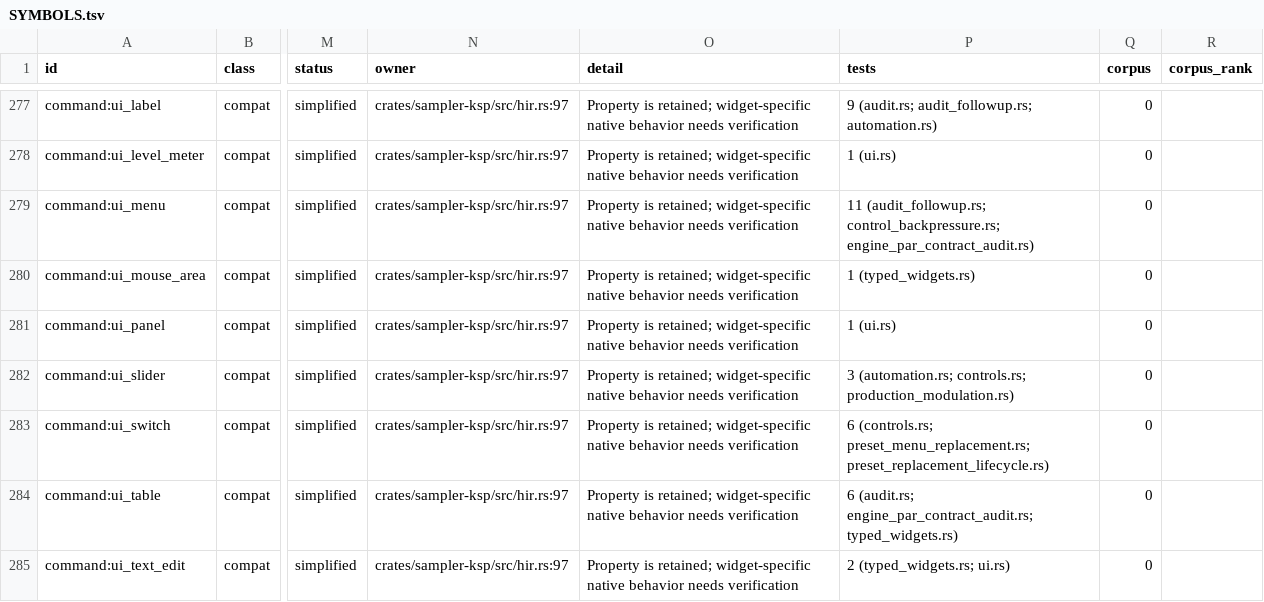
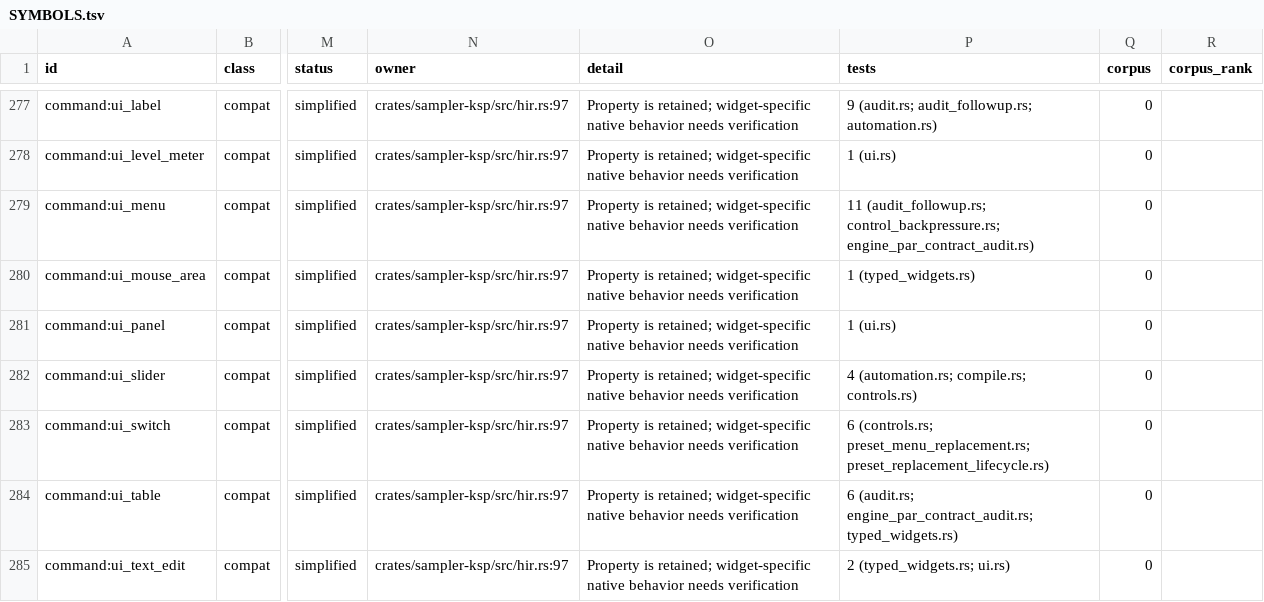
Before and after one commit to DerpcatMusic/KONTRA, a TSV file: docs/re/ksp/SYMBOLS.tsv, drawn as a sheet; only a part is shown, gaps mark what is left out; the diff covers the shown part only; the diff names each change by its address in the sheet, - before the commit and + after, or states it on an @@ line.

```diff
--- a/docs/re/ksp/SYMBOLS.tsv
+++ b/docs/re/ksp/SYMBOLS.tsv
-P282 (tests): 3 (automation.rs; controls.rs; production_modulation.rs)
+P282 (tests): 4 (automation.rs; compile.rs; controls.rs)
```
Also changed, not shown: 8 edited cells elsewhere in this file, 3 other files.
